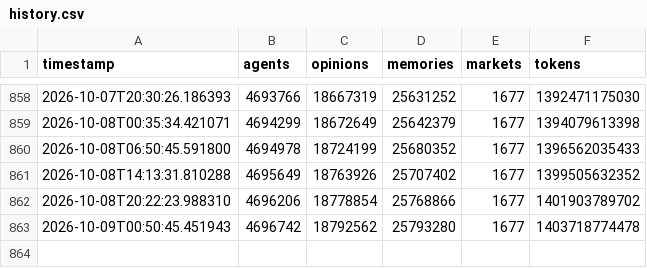
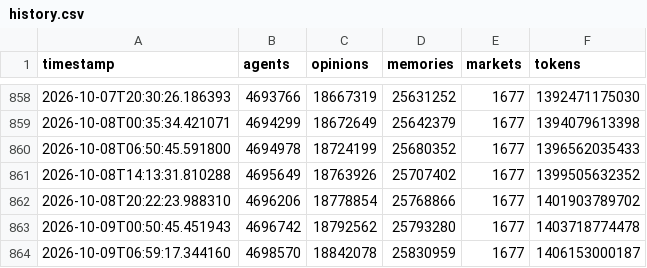
Before and after one commit to Junedkhan121/state-of-evoevo, a CSV file: history.csv, drawn as a sheet; only a part is shown, gaps mark what is left out.

```diff
--- a/history.csv
+++ b/history.csv
@@ -863 +863,2 @@ timestamp,agents,opinions,memories,markets,tokens
 2026-10-09T00:50:45.451943,4696742,18792562,25793280,1677,1403718774478
+2026-10-09T06:59:17.344160,4698570,18842078,25830959,1677,1406153000187
```
Also changed, not shown: 1 other file.
